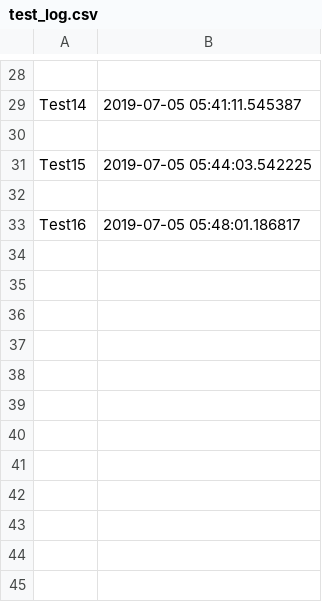
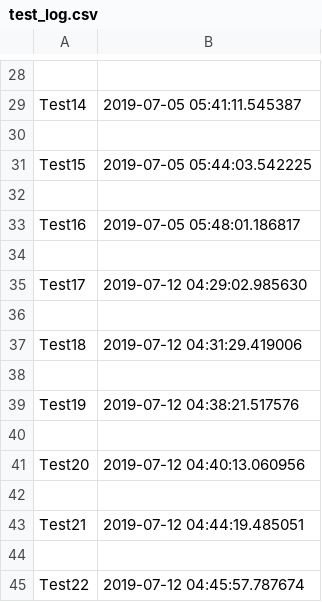
Before and after one commit to dafaqSTEVEN/dominion, a CSV file: game_id/test_log.csv, drawn as a sheet; only a part is shown, gaps mark what is left out.

```diff
--- a/game_id/test_log.csv
+++ b/game_id/test_log.csv
@@ -33 +33,13 @@ Test15,2019-07-05 05:44:03.542225
 Test16,2019-07-05 05:48:01.186817
+
+Test17,2019-07-12 04:29:02.985630
+
+Test18,2019-07-12 04:31:29.419006
+
+Test19,2019-07-12 04:38:21.517576
+
+Test20,2019-07-12 04:40:13.060956
+
+Test21,2019-07-12 04:44:19.485051
+
+Test22,2019-07-12 04:45:57.787674
```
Also changed, not shown: 5 other files.
